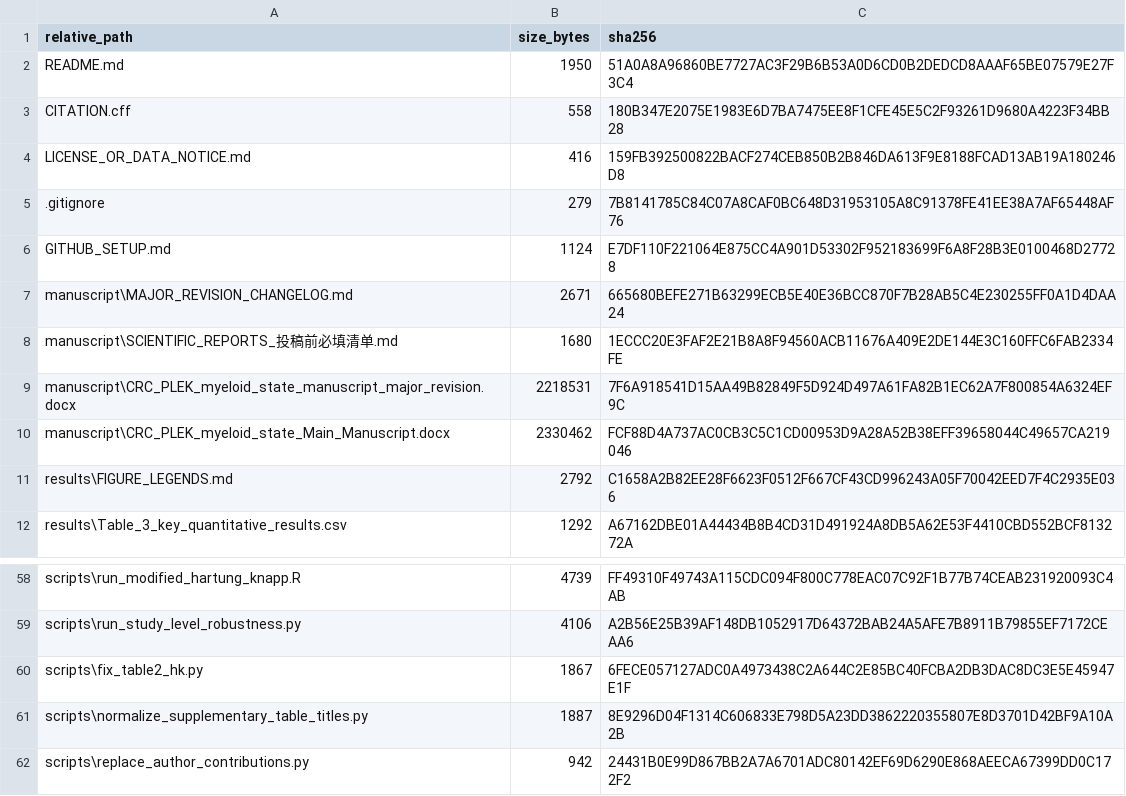
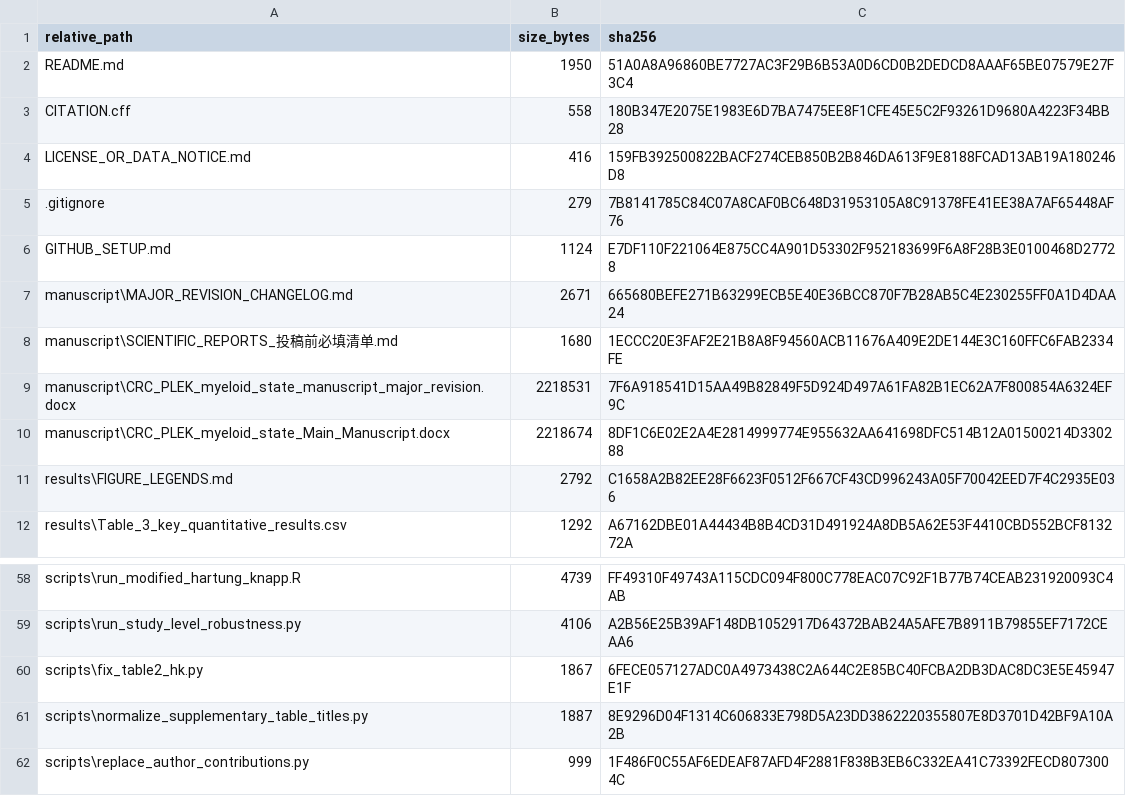
Before and after one commit to JianxinGuan/CRC_PLEK_myeloid_state, a CSV file: checksums/SHA256_MANIFEST.csv, drawn as a sheet; only a part is shown, gaps mark what is left out.

```diff
--- a/checksums/SHA256_MANIFEST.csv
+++ b/checksums/SHA256_MANIFEST.csv
@@ -9,3 +9,3 @@
 "manuscript\CRC_PLEK_myeloid_state_manuscript_major_revision.docx","2218531","7F6A918541D15AA49B82849F5D924D497A61FA82B1EC62A7F800854A6324EF9C"
-"manuscript\CRC_PLEK_myeloid_state_Main_Manuscript.docx","2330462","FCF88D4A737AC0CB3C5C1CD00953D9A28A52B38EFF39658044C49657CA219046"
+"manuscript\CRC_PLEK_myeloid_state_Main_Manuscript.docx","2218674","8DF1C6E02E2A4E2814999774E955632AA641698DFC514B12A01500214D330288"
 "results\FIGURE_LEGENDS.md","2792","C1658A2B82EE28F6623F0512F667CF43CD996243A05F70042EED7F4C2935E036"
@@ -61,2 +61,2 @@
 "scripts\normalize_supplementary_table_titles.py","1887","8E9296D04F1314C606833E798D5A23DD3862220355807E8D3701D42BF9A10A2B"
-"scripts\replace_author_contributions.py","942","24431B0E99D867BB2A7A6701ADC80142EF69D6290E868AEECA67399DD0C172F2"
+"scripts\replace_author_contributions.py","999","1F486F0C55AF6EDEAF87AFD4F2881F838B3EB6C332EA41C73392FECD8073004C"
```
Also changed, not shown: 1 other file.
